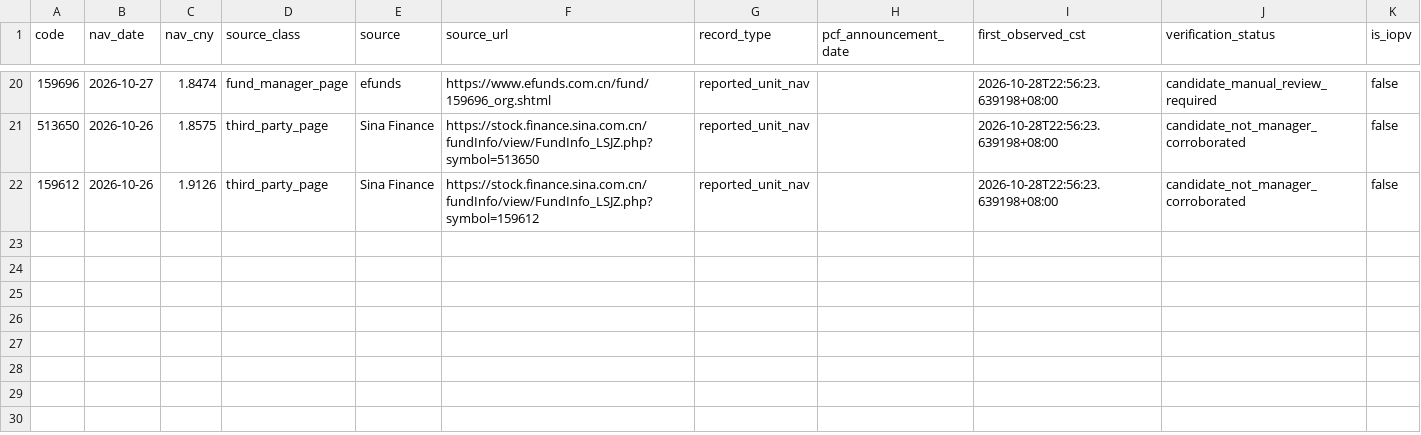
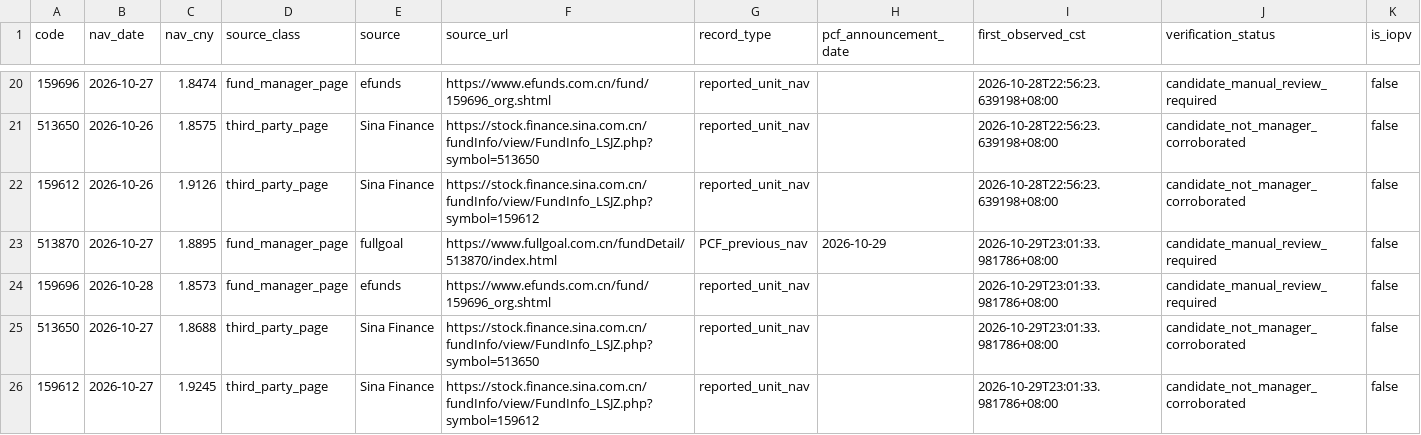
Before and after one commit to lilyQ-stack/qdii-etf-premium-tracker, a CSV file: data/nav_candidates.csv, drawn as a sheet; only a part is shown, gaps mark what is left out; the diff names each change by its address in the sheet, - before the commit and + after, or states it on an @@ line.

```diff
--- a/data/nav_candidates.csv
+++ b/data/nav_candidates.csv
+row 23: 513870 | 2026-10-27 | 1.8895 | fund_manager_page | fullgoal | https://www.fullgoal.com.cn/fundDetail/513870/index.html | PCF_previous_nav | 2026-10-29 | 2026-10-29T23:01:33.981786+08:00 | candidate_manual_review_required | false
+row 24: 159696 | 2026-10-28 | 1.8573 | fund_manager_page | efunds | https://www.efunds.com.cn/fund/159696_org.shtml | reported_unit_nav |  | 2026-10-29T23:01:33.981786+08:00 | candidate_manual_review_required | false
+row 25: 513650 | 2026-10-27 | 1.8688 | third_party_page | Sina Finance | https://stock.finance.sina.com.cn/fundInfo/view/FundInfo_LSJZ.php?symbol=513650 | reported_unit_nav |  | 2026-10-29T23:01:33.981786+08:00 | candidate_not_manager_corroborated | false
+row 26: 159612 | 2026-10-27 | 1.9245 | third_party_page | Sina Finance | https://stock.finance.sina.com.cn/fundInfo/view/FundInfo_LSJZ.php?symbol=159612 | reported_unit_nav |  | 2026-10-29T23:01:33.981786+08:00 | candidate_not_manager_corroborated | false
```
